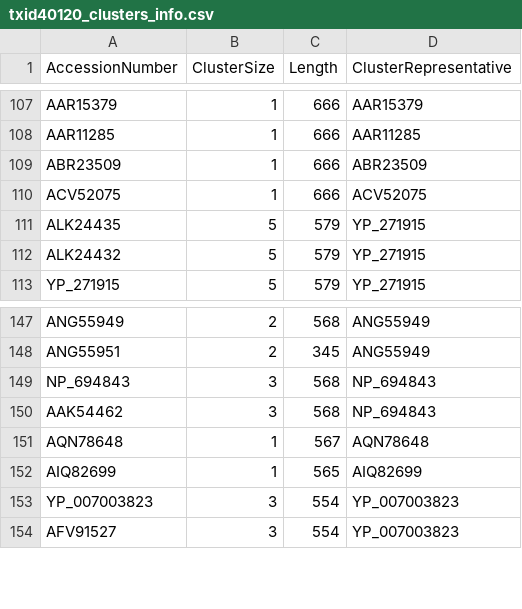
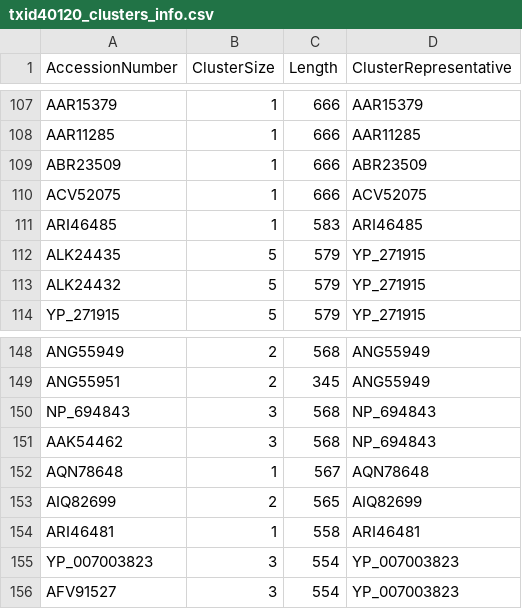
Before and after one commit to josephhughes/ViCTree, a CSV file: txid40120/txid40120_clusters_info.csv, drawn as a sheet; only a part is shown, gaps mark what is left out.

```diff
--- a/txid40120/txid40120_clusters_info.csv
+++ b/txid40120/txid40120_clusters_info.csv
@@ -110,2 +110,3 @@ ABR23509,1,666,ABR23509
 ACV52075,1,666,ACV52075
+ARI46485,1,583,ARI46485
 ALK24435,5,579,YP_271915
@@ -151,3 +152,4 @@ AAK54462,3,568,NP_694843
 AQN78648,1,567,AQN78648
-AIQ82699,1,565,AIQ82699
+AIQ82699,2,565,AIQ82699
+ARI46481,1,558,ARI46481
 YP_007003823,3,554,YP_007003823
```
Also changed, not shown: txid40120/txid40120.csv, txid40120/txid40120_label.tsv, 15 other files.
